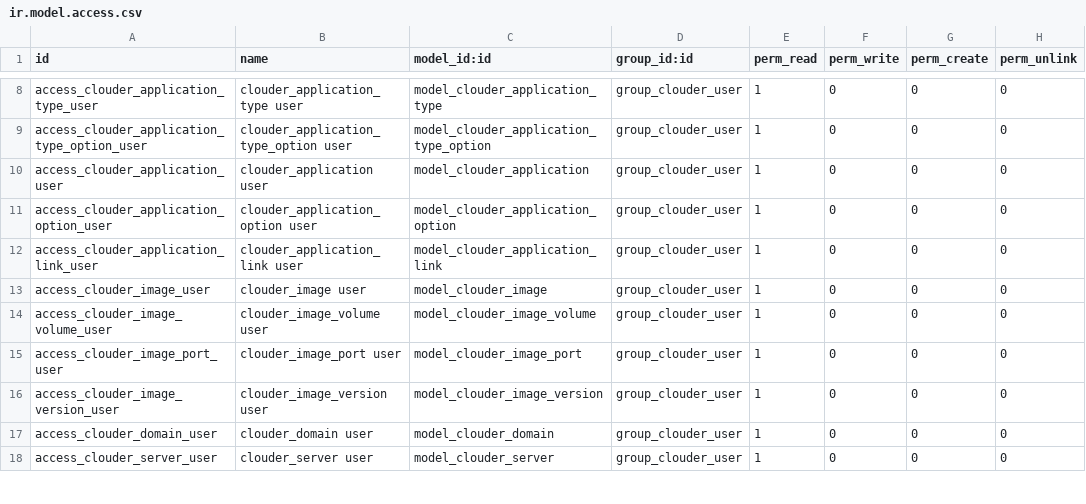
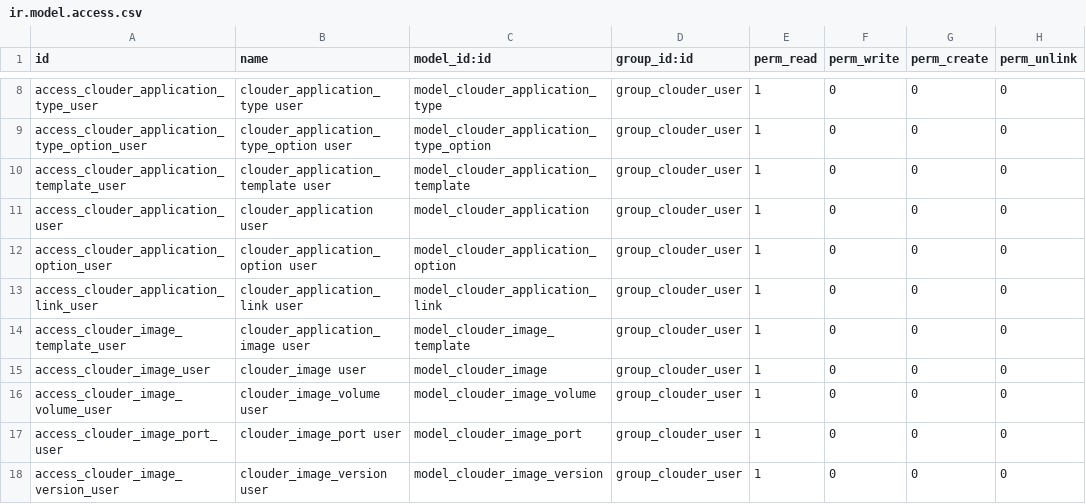
Before and after one commit to YannickB/odoo-hosting, a CSV file: clouder/security/ir.model.access.csv, drawn as a sheet; only a part is shown, gaps mark what is left out; the shorter side is filled out with more unchanged rows.

```diff
--- a/clouder/security/ir.model.access.csv
+++ b/clouder/security/ir.model.access.csv
@@ -9,2 +9,3 @@ access_clouder_application_type_user,clouder_application_type user,model_clouder
 access_clouder_application_type_option_user,clouder_application_type_option user,model_clouder_application_type_option,group_clouder_user,1,0,0,0
+access_clouder_application_template_user,clouder_application_template user,model_clouder_application_template,group_clouder_user,1,0,0,0
 access_clouder_application_user,clouder_application user,model_clouder_application,group_clouder_user,1,0,0,0
@@ -12,2 +13,3 @@ access_clouder_application_option_user,clouder_application_option user,model_clo
 access_clouder_application_link_user,clouder_application_link user,model_clouder_application_link,group_clouder_user,1,0,0,0
+access_clouder_image_template_user,clouder_application_image user,model_clouder_image_template,group_clouder_user,1,0,0,0
 access_clouder_image_user,clouder_image user,model_clouder_image,group_clouder_user,1,0,0,0
```
Also changed, not shown: 39 other files.
